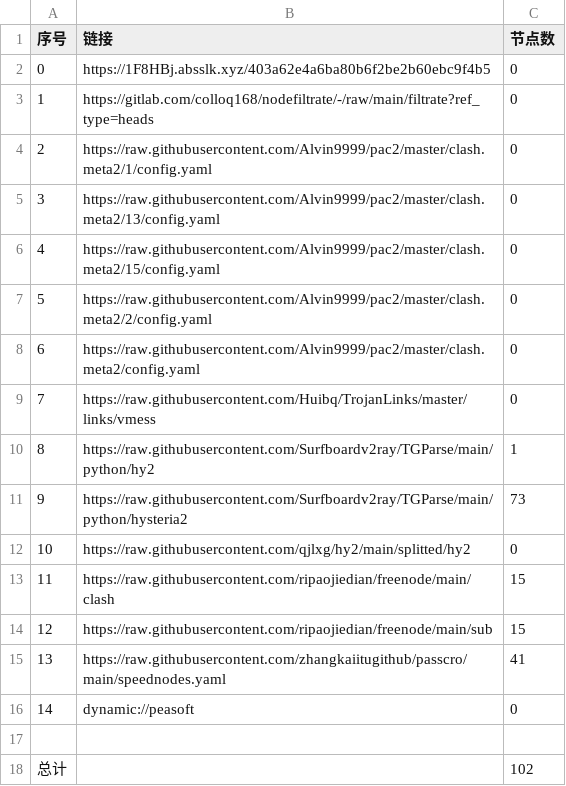
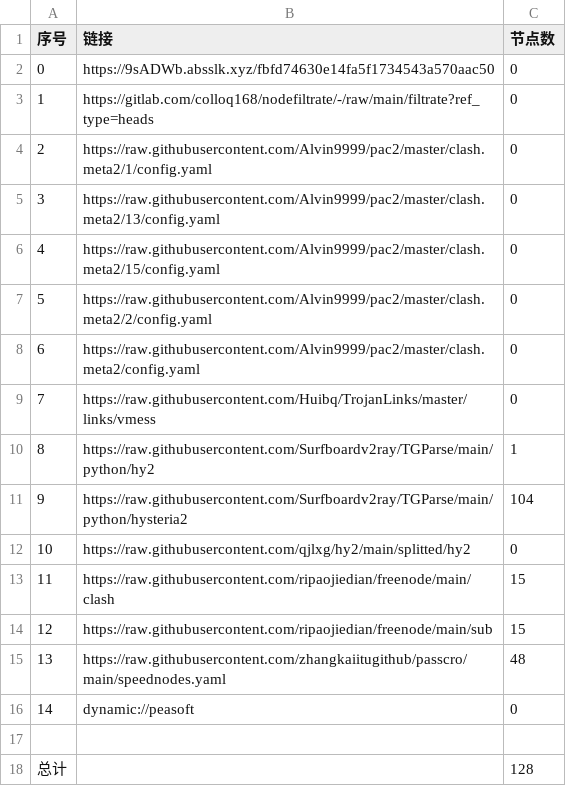
Before and after one commit to suanxidanian/AutoMergePublicNodes, a CSV file: list_result.csv, drawn as a sheet.

```diff
--- a/list_result.csv
+++ b/list_result.csv
@@ -1,3 +1,3 @@
 序号,链接,节点数
-0,https://1F8HBj.absslk.xyz/403a62e4a6ba80b6f2be2b60ebc9f4b5,0
+0,https://9sADWb.absslk.xyz/fbfd74630e14fa5f1734543a570aac50,0
 1,https://gitlab.com/colloq168/nodefiltrate/-/raw/main/filtrate?ref_type=heads,0
@@ -10,3 +10,3 @@
 8,https://raw.githubusercontent.com/Surfboardv2ray/TGParse/main/python/hy2,1
-9,https://raw.githubusercontent.com/Surfboardv2ray/TGParse/main/python/hysteria2,73
+9,https://raw.githubusercontent.com/Surfboardv2ray/TGParse/main/python/hysteria2,104
 10,https://raw.githubusercontent.com/qjlxg/hy2/main/splitted/hy2,0
@@ -14,5 +14,5 @@
 12,https://raw.githubusercontent.com/ripaojiedian/freenode/main/sub,15
-13,https://raw.githubusercontent.com/zhangkaiitugithub/passcro/main/speednodes.yaml,41
+13,https://raw.githubusercontent.com/zhangkaiitugithub/passcro/main/speednodes.yaml,48
 14,dynamic://peasoft,0
 
-总计,,102
+总计,,128
```
Also changed, not shown: 22 other files.
